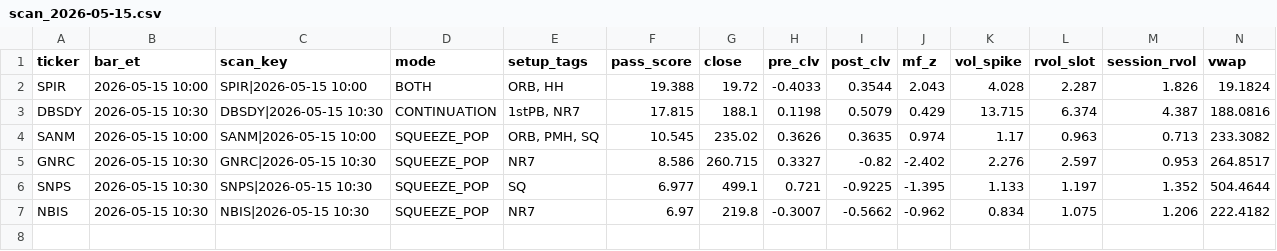
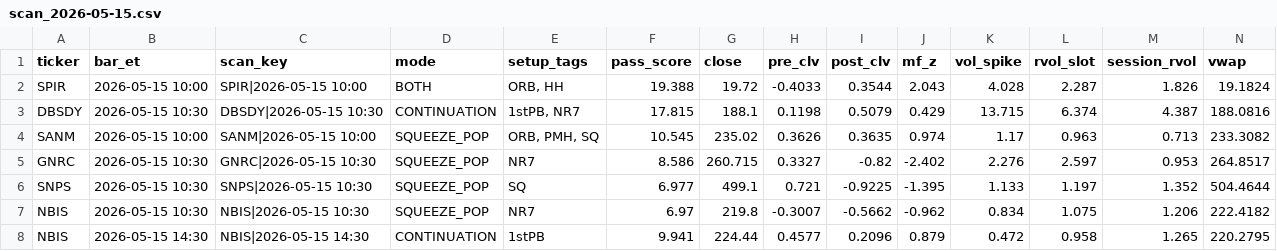
Before and after one commit to sliemalocalcouncil/powerflow_Top-Stocks-by-Quant-Rating, a CSV file: results/scan_2026-05-15.csv, drawn as a sheet; only a part is shown; rows hold the shown columns only; the diff names each change by its address in the sheet, - before the commit and + after, or states it on an @@ line.

```diff
--- a/results/scan_2026-05-15.csv
+++ b/results/scan_2026-05-15.csv
+row 8: NBIS | 2026-05-15 14:30 | NBIS|2026-05-15 14:30 | CONTINUATION | 1stPB | 9.941 | 224.44 | 0.4577 | 0.2096 | 0.879 | 0.472 | 0.958 | 1.265 | 220.2795
```
Also changed, not shown: 3 other files.
